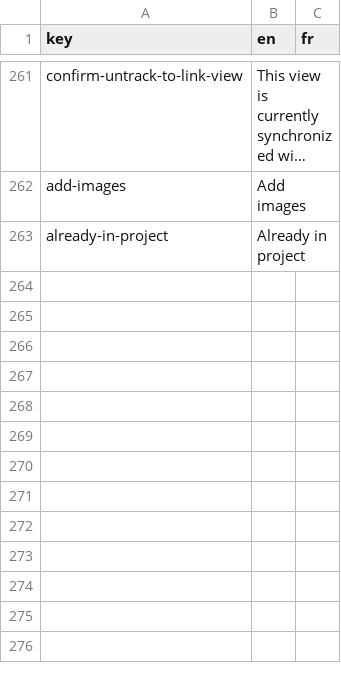
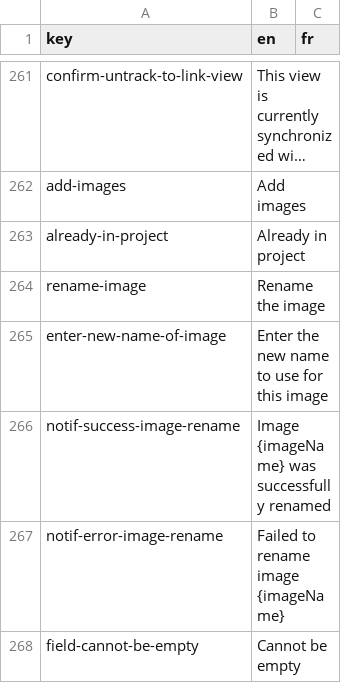
Before and after one commit to cytomine/Cytomine-Web-UI, a CSV file: src/locales/translations.csv, drawn as a sheet; only a part is shown, gaps mark what is left out; long unchanged cells end in ….

Commit message:
Modal for renaming image

```diff
--- a/src/locales/translations.csv
+++ b/src/locales/translations.csv
@@ -263 +263,6 @@ add-images,Add images,
 already-in-project,Already in project,
+rename-image,Rename the image,
+enter-new-name-of-image,Enter the new name to use for this image,
+notif-success-image-rename,Image {imageName} was successfully renamed,
+notif-error-image-rename,Failed to rename image {imageName},
+field-cannot-be-empty,Cannot be empty,
```
Also changed, not shown: 1 other file.
